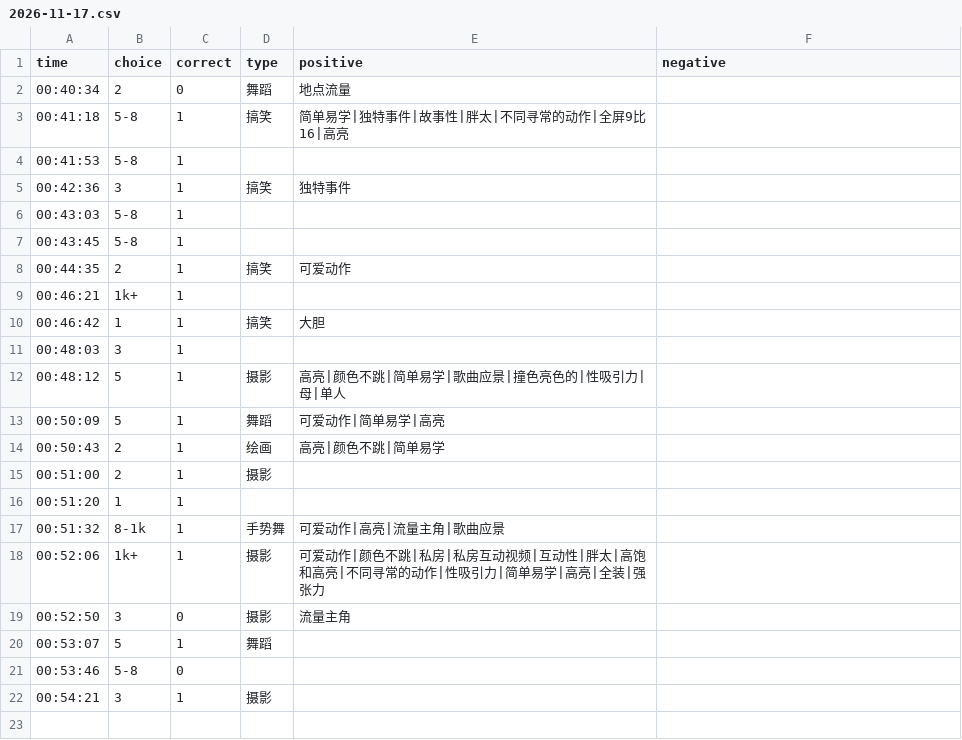
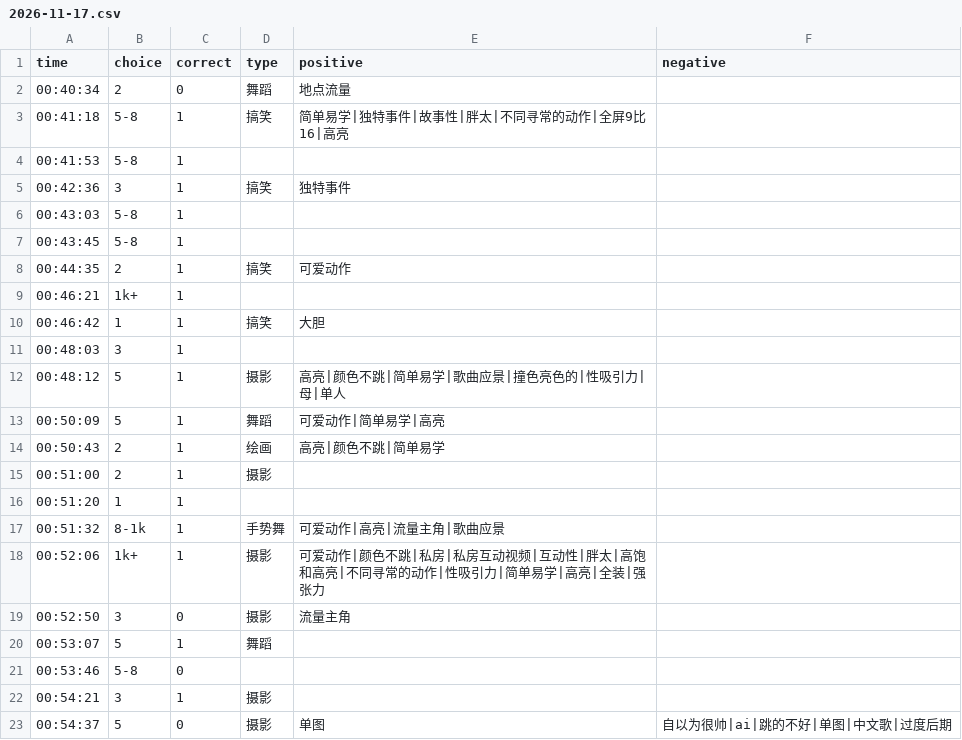
Before and after one commit to heyan9/qidi-data, a CSV file: logs/2026-11-17.csv, drawn as a sheet.

Commit message:
sync logs/2026-11-17.csv

```diff
--- a/logs/2026-11-17.csv
+++ b/logs/2026-11-17.csv
@@ -22 +22,2 @@ time,choice,correct,type,positive,negative
 00:54:21,3,1,摄影,,
+00:54:37,5,0,摄影,单图,自以为很帅|ai|跳的不好|单图|中文歌|过度后期
```
